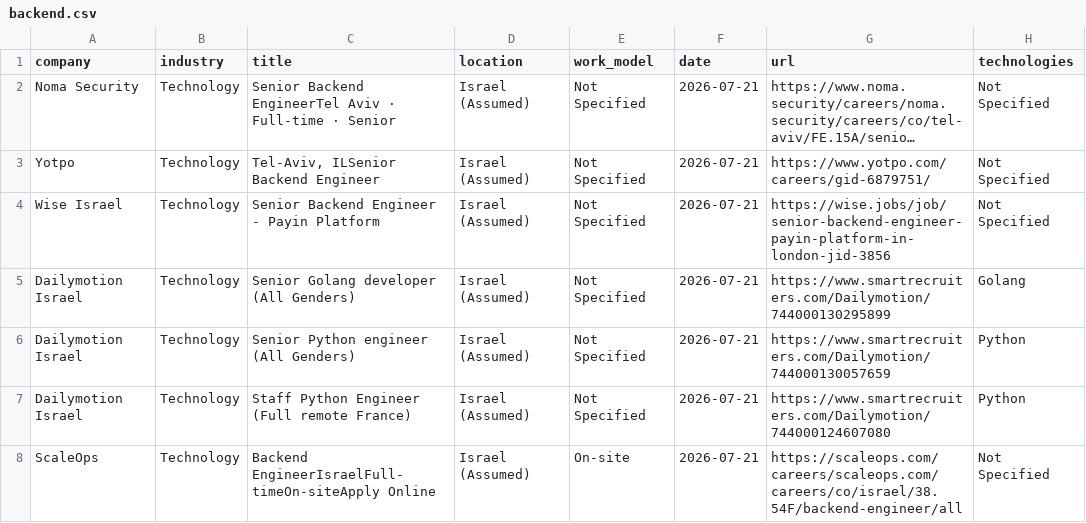
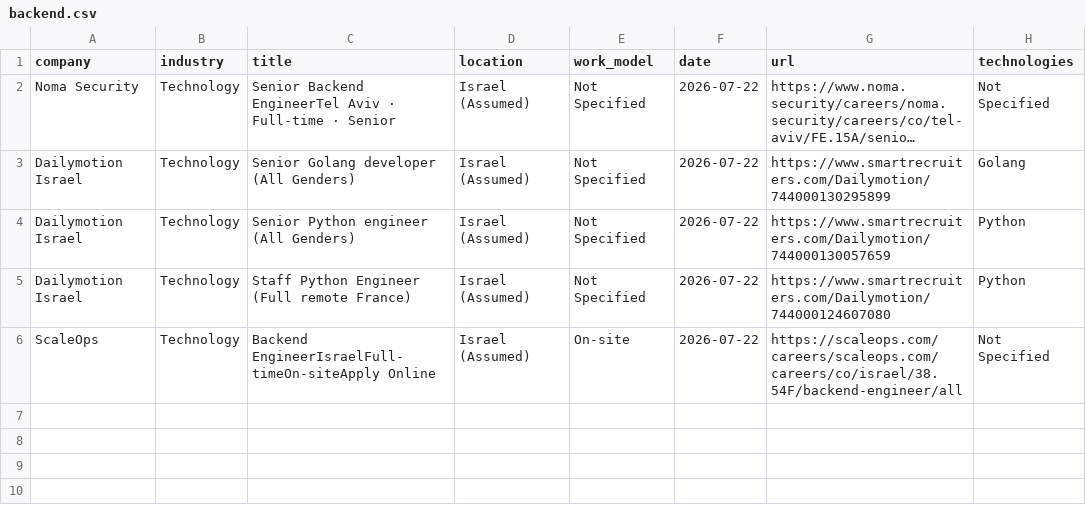
Before and after one commit to SKleeblatt/Kleeblatt-job-board, a CSV file: jobs/backend.csv, drawn as a sheet; long unchanged cells end in …; removed rows and columns are numbered as before the commit, all else as after; the diff names each change by its address in the sheet, - before the commit and + after, or states it on an @@ line.

```diff
--- a/jobs/backend.csv
+++ b/jobs/backend.csv
-F2 (date): 2026-07-21
+F2 (date): 2026-07-22
-row 3: Yotpo | Technology | Tel-Aviv, ILSenior Backend Engineer | Israel (Assumed) | Not Specified | 2026-07-21 | https://www.yotpo.com/careers/gid-6879751/ | Not Specified
-row 4: Wise Israel | Technology | Senior Backend Engineer - Payin Platform | Israel (Assumed) | Not Specified | 2026-07-21 | https://wise.jobs/job/senior-backend-engineer-payin-platform-in-london-jid-3856 | Not Specified
-F3:F6 (date): 2026-07-21
+F3:F6 (date): 2026-07-22
```
Also changed, not shown: jobs/ai_engineer.csv, jobs/data_science.csv, 16 other files.
